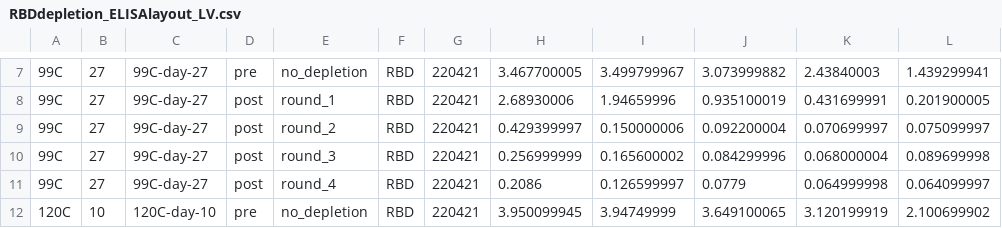
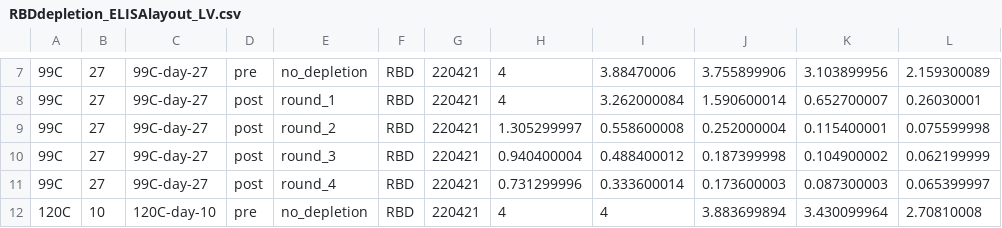
Before and after one commit to jbloomlab/Ace2_expression_neuts, a CSV file: data/RBD_depletion_RLU/RBDdepletion_ELISAlayout_LV.csv, drawn as a sheet; only a part is shown, gaps mark what is left out; the diff covers the shown part only.

```diff
--- a/data/RBD_depletion_RLU/RBDdepletion_ELISAlayout_LV.csv
+++ b/data/RBD_depletion_RLU/RBDdepletion_ELISAlayout_LV.csv
@@ -7,6 +7,6 @@
-99C,27,99C-day-27,pre,no_depletion,RBD,220421,3.467700005,3.499799967,3.073999882,2.43840003,1.439299941
-99C,27,99C-day-27,post,round_1,RBD,220421,2.68930006,1.94659996,0.935100019,0.431699991,0.201900005
-99C,27,99C-day-27,post,round_2,RBD,220421,0.429399997,0.150000006,0.092200004,0.070699997,0.075099997
-99C,27,99C-day-27,post,round_3,RBD,220421,0.256999999,0.165600002,0.084299996,0.068000004,0.089699998
-99C,27,99C-day-27,post,round_4,RBD,220421,0.2086,0.126599997,0.0779,0.064999998,0.064099997
-120C,10,120C-day-10,pre,no_depletion,RBD,220421,3.950099945,3.94749999,3.649100065,3.120199919,2.100699902
+99C,27,99C-day-27,pre,no_depletion,RBD,220421,4,3.88470006,3.755899906,3.103899956,2.159300089
+99C,27,99C-day-27,post,round_1,RBD,220421,4,3.262000084,1.590600014,0.652700007,0.26030001
+99C,27,99C-day-27,post,round_2,RBD,220421,1.305299997,0.558600008,0.252000004,0.115400001,0.075599998
+99C,27,99C-day-27,post,round_3,RBD,220421,0.940400004,0.488400012,0.187399998,0.104900002,0.062199999
+99C,27,99C-day-27,post,round_4,RBD,220421,0.731299996,0.333600014,0.173600003,0.087300003,0.065399997
+120C,10,120C-day-10,pre,no_depletion,RBD,220421,4,4,3.883699894,3.430099964,2.70810008
```
Also changed, not shown: 75 edited cells elsewhere in this file, 4 other files.
